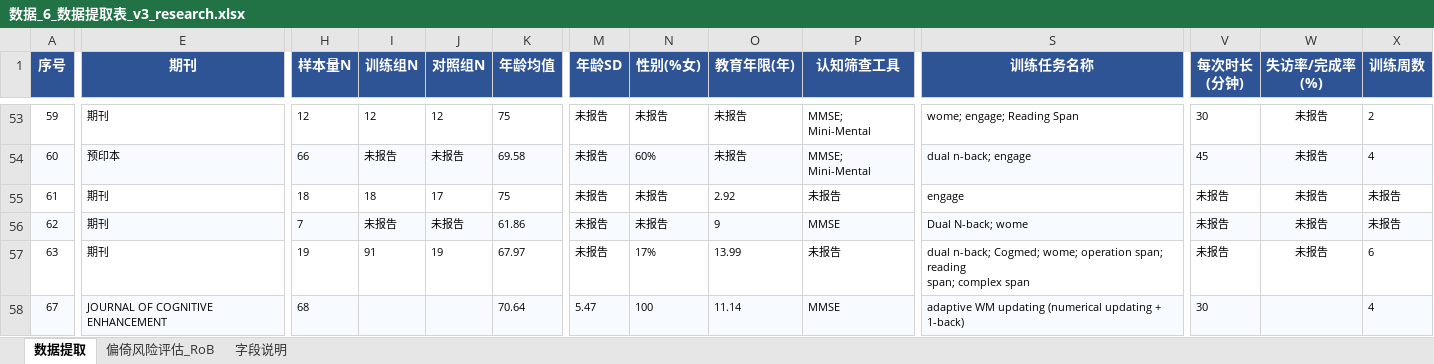
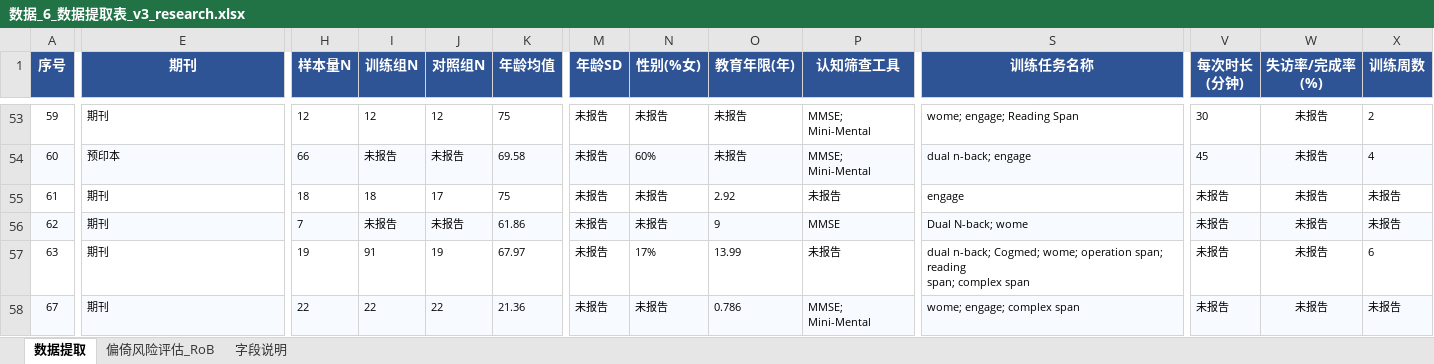
Before and after one commit to 007r007/meta-analysis-research, an Excel workbook: projects/paper-01/04-extract/数据_6_数据提取表_v3_research.xlsx, sheet 数据提取, drawn as a sheet; only a part is shown, gaps mark what is left out; values as stored, in another font and other column widths than the file's, no borders; the diff covers the shown part only; the diff names each change by its address in the sheet, - before the commit and + after, or states it on an @@ line.

Commit message:
data(paper-01): research版第67-67篇数据提取

```diff
--- a/projects/paper-01/04-extract/数据_6_数据提取表_v3_research.xlsx (sheet 数据提取)
+++ b/projects/paper-01/04-extract/数据_6_数据提取表_v3_research.xlsx (sheet 数据提取)
-E58 (期刊): JOURNAL OF COGNITIVE ENHANCEMENT
+E58 (期刊): 期刊
-H58 (样本量N): 68
+H58 (样本量N): 22
-I58 (训练组N): (empty)
+I58 (训练组N): 22
-J58 (对照组N): (empty)
+J58 (对照组N): 22
-K58 (年龄均值): 70.64
+K58 (年龄均值): 21.36
-M58 (年龄SD): 5.47
+M58 (年龄SD): 未报告
-N58 (性别(%女)): 100
+N58 (性别(%女)): 未报告
-O58 (教育年限(年)): 11.14
+O58 (教育年限(年)): 0.786
-P58 (认知筛查工具): MMSE
+P58 (认知筛查工具): MMSE; Mini-Mental
-S58 (训练任务名称): adaptive WM updating (numerical updating + 1-back)
+S58 (训练任务名称): wome; engage; complex span
-V58 (每次时长 (分钟)): 30
+V58 (每次时长 (分钟)): 未报告
-W58 (失访率/完成率 (%)): (empty)
+W58 (失访率/完成率 (%)): 未报告
-X58 (训练周数): 4
+X58 (训练周数): 未报告
```
Also changed, not shown: 24 edited cells elsewhere in this sheet.
